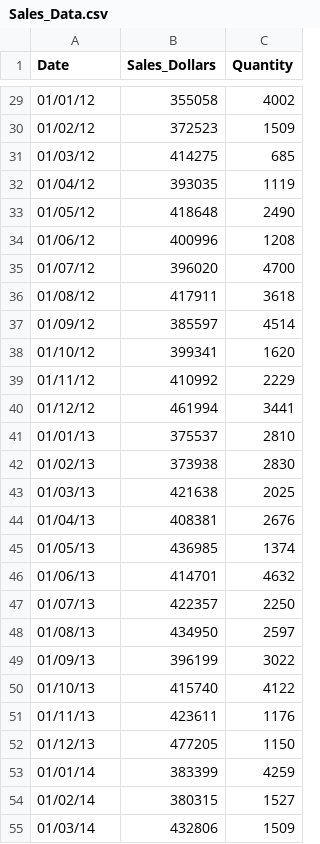
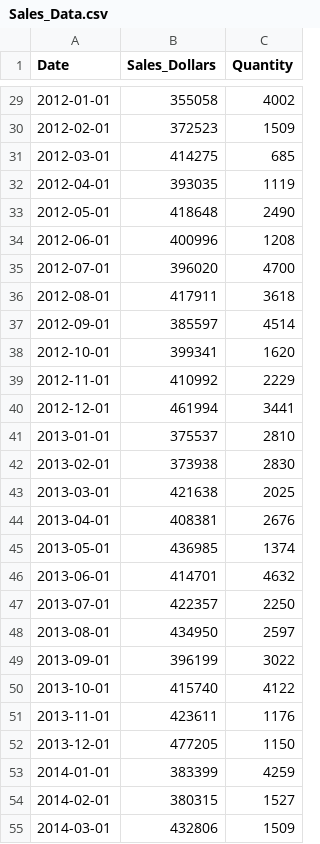
Before and after one commit to Bhaskar-JR/Matplotlib_Overlaying_Charts, a CSV file: Sales_Data.csv, drawn as a sheet; only a part is shown, gaps mark what is left out; the diff covers the shown part only.

```diff
--- a/Sales_Data.csv
+++ b/Sales_Data.csv
@@ -29,27 +29,27 @@ Date,Sales_Dollars,Quantity
-01/01/12,355058,4002
-01/02/12,372523,1509
-01/03/12,414275,685
-01/04/12,393035,1119
-01/05/12,418648,2490
-01/06/12,400996,1208
-01/07/12,396020,4700
-01/08/12,417911,3618
-01/09/12,385597,4514
-01/10/12,399341,1620
-01/11/12,410992,2229
-01/12/12,461994,3441
-01/01/13,375537,2810
-01/02/13,373938,2830
-01/03/13,421638,2025
-01/04/13,408381,2676
-01/05/13,436985,1374
-01/06/13,414701,4632
-01/07/13,422357,2250
-01/08/13,434950,2597
-01/09/13,396199,3022
-01/10/13,415740,4122
-01/11/13,423611,1176
-01/12/13,477205,1150
-01/01/14,383399,4259
-01/02/14,380315,1527
-01/03/14,432806,1509
+2012-01-01,355058,4002
+2012-02-01,372523,1509
+2012-03-01,414275,685
+2012-04-01,393035,1119
+2012-05-01,418648,2490
+2012-06-01,400996,1208
+2012-07-01,396020,4700
+2012-08-01,417911,3618
+2012-09-01,385597,4514
+2012-10-01,399341,1620
+2012-11-01,410992,2229
+2012-12-01,461994,3441
+2013-01-01,375537,2810
+2013-02-01,373938,2830
+2013-03-01,421638,2025
+2013-04-01,408381,2676
+2013-05-01,436985,1374
+2013-06-01,414701,4632
+2013-07-01,422357,2250
+2013-08-01,434950,2597
+2013-09-01,396199,3022
+2013-10-01,415740,4122
+2013-11-01,423611,1176
+2013-12-01,477205,1150
+2014-01-01,383399,4259
+2014-02-01,380315,1527
+2014-03-01,432806,1509
```
Also changed, not shown: 45 edited cells elsewhere in this file.
